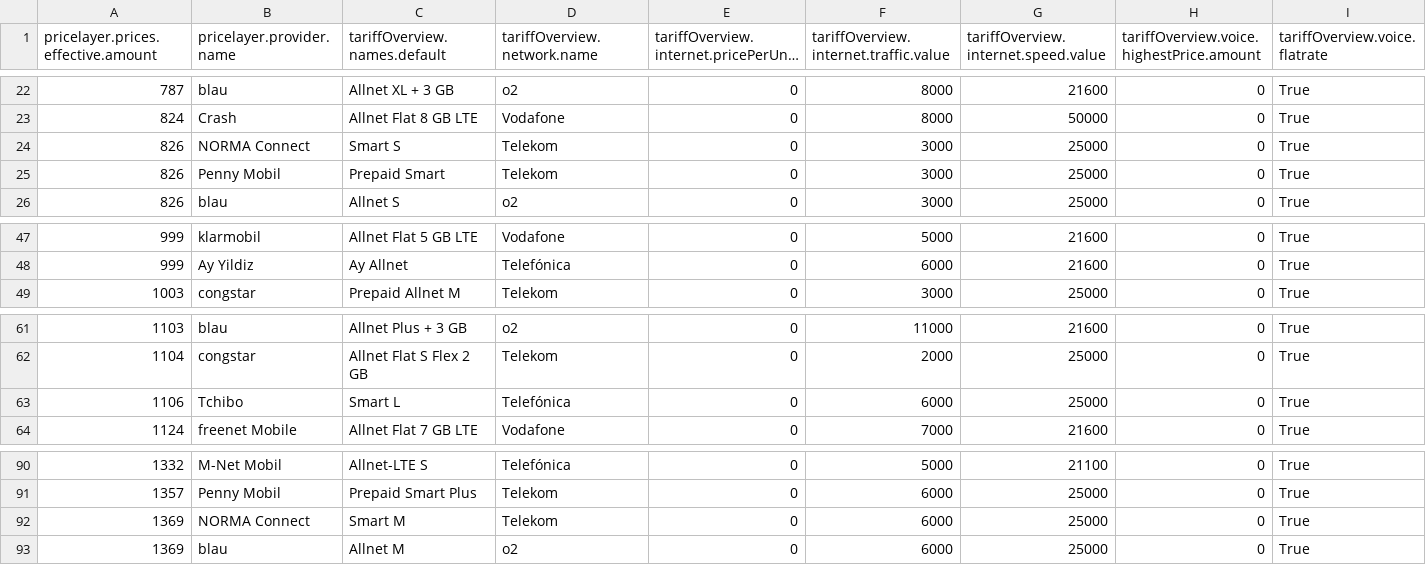
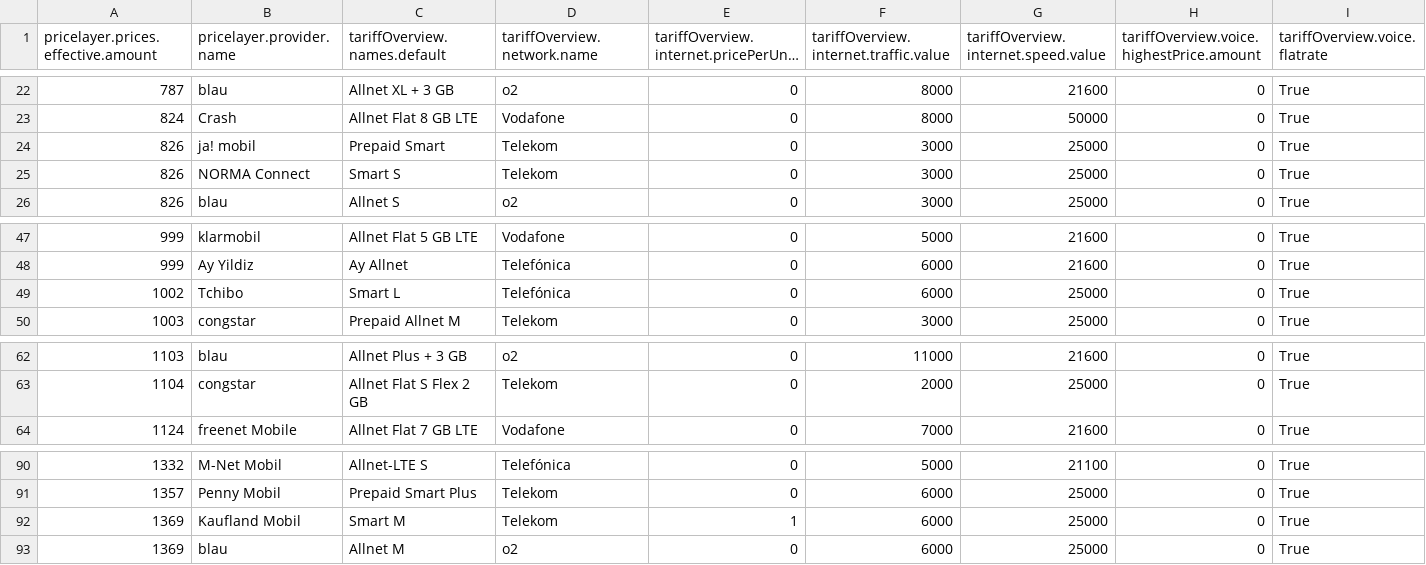
Before and after one commit to pcjedi/check24, a CSV file: rows-simple.csv, drawn as a sheet; only a part is shown, gaps mark what is left out; long unchanged cells end in …; removed rows and columns are numbered as before the commit, all else as after; rows hold the shown columns only; the diff names each change by its address in the sheet, - before the commit and + after, or states it on an @@ line.

```diff
--- a/rows-simple.csv
+++ b/rows-simple.csv
+row 24: 826 | ja! mobil | Prepaid Smart | Telekom | 0 | 3000 | 25000 | 0 | True
-row 25: 826 | Penny Mobil | Prepaid Smart | Telekom | 0 | 3000 | 25000 | 0 | True
+row 49: 1002 | Tchibo | Smart L | Telefónica | 0 | 6000 | 25000 | 0 | True
-row 63: 1106 | Tchibo | Smart L | Telefónica | 0 | 6000 | 25000 | 0 | True
-B92 (pricelayer.provider.name): NORMA Connect
+B92 (pricelayer.provider.name): Kaufland Mobil
-E92: 0
+E92: 1
```
Also changed, not shown: grouped-minimum.csv, rows-adjusted.csv, 1 other file.
